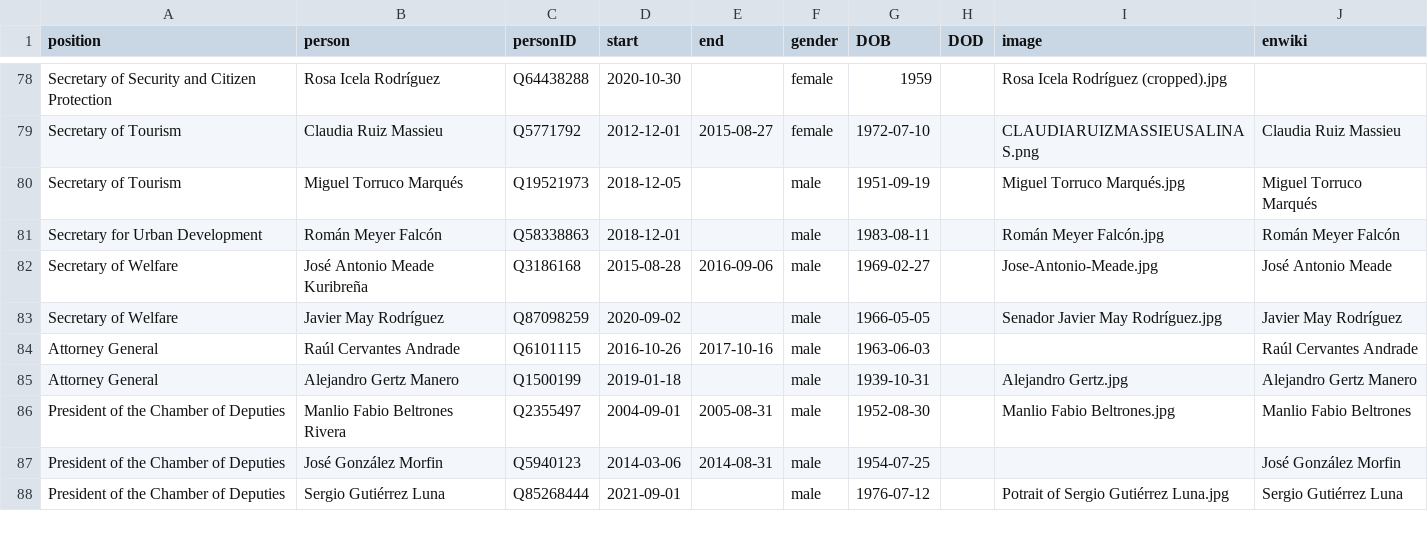
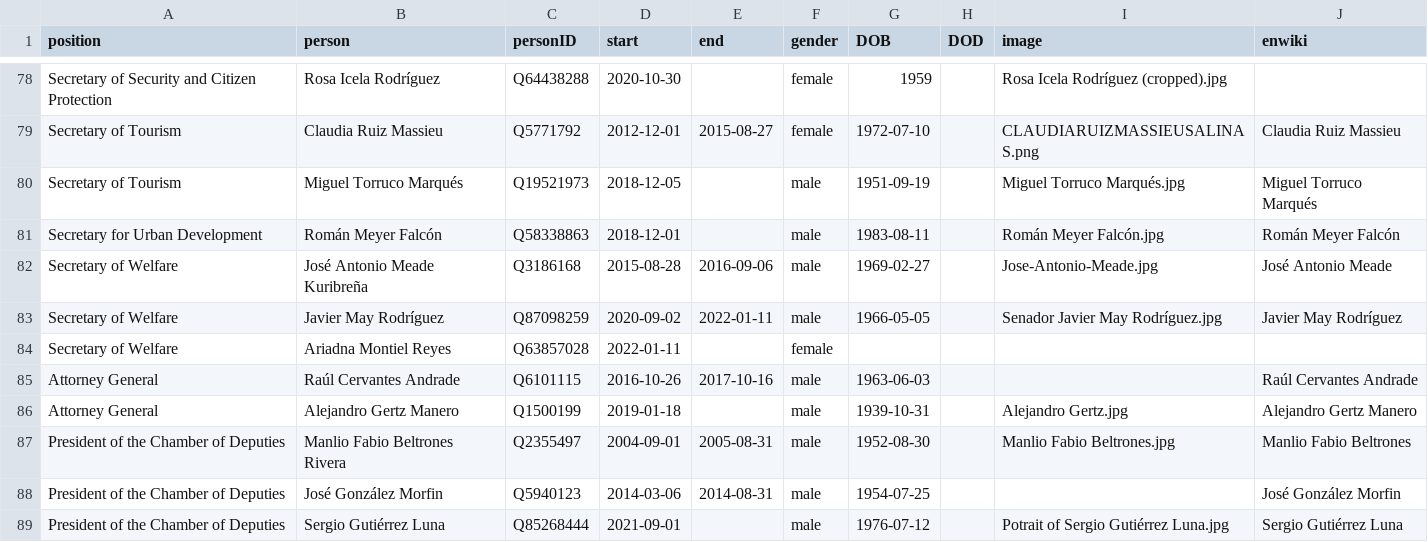
Before and after one commit to every-politician-scrapers/mexico-ministers, a CSV file: html/holders21.csv, drawn as a sheet; only a part is shown, gaps mark what is left out.

```diff
--- a/html/holders21.csv
+++ b/html/holders21.csv
@@ -82,3 +82,4 @@ Secretary for Urban Development,Román Meyer Falcón,Q58338863,2018-12-01,,male,
 Secretary of Welfare,José Antonio Meade Kuribreña,Q3186168,2015-08-28,2016-09-06,male,1969-02-27,,Jose-Antonio-Meade.jpg,José Antonio Meade
-Secretary of Welfare,Javier May Rodríguez,Q87098259,2020-09-02,,male,1966-05-05,,Senador Javier May Rodríguez.jpg,Javier May Rodríguez
+Secretary of Welfare,Javier May Rodríguez,Q87098259,2020-09-02,2022-01-11,male,1966-05-05,,Senador Javier May Rodríguez.jpg,Javier May Rodríguez
+Secretary of Welfare,Ariadna Montiel Reyes,Q63857028,2022-01-11,,female,,,,
 Attorney General,Raúl Cervantes Andrade,Q6101115,2016-10-26,2017-10-16,male,1963-06-03,,,Raúl Cervantes Andrade
```
Also changed, not shown: html/current.csv, 1 other file.
